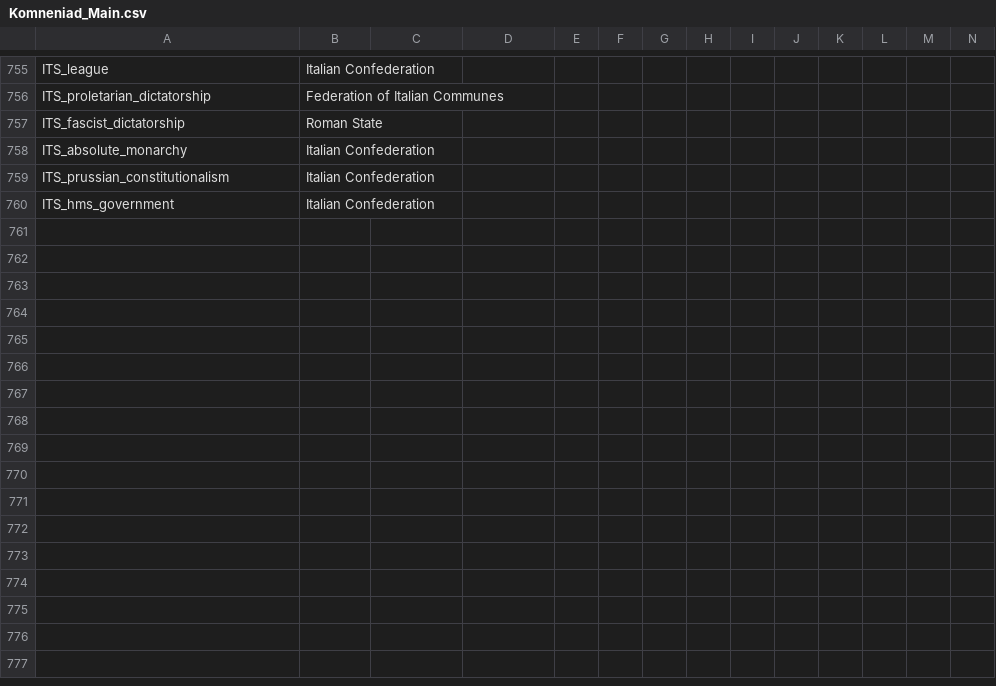
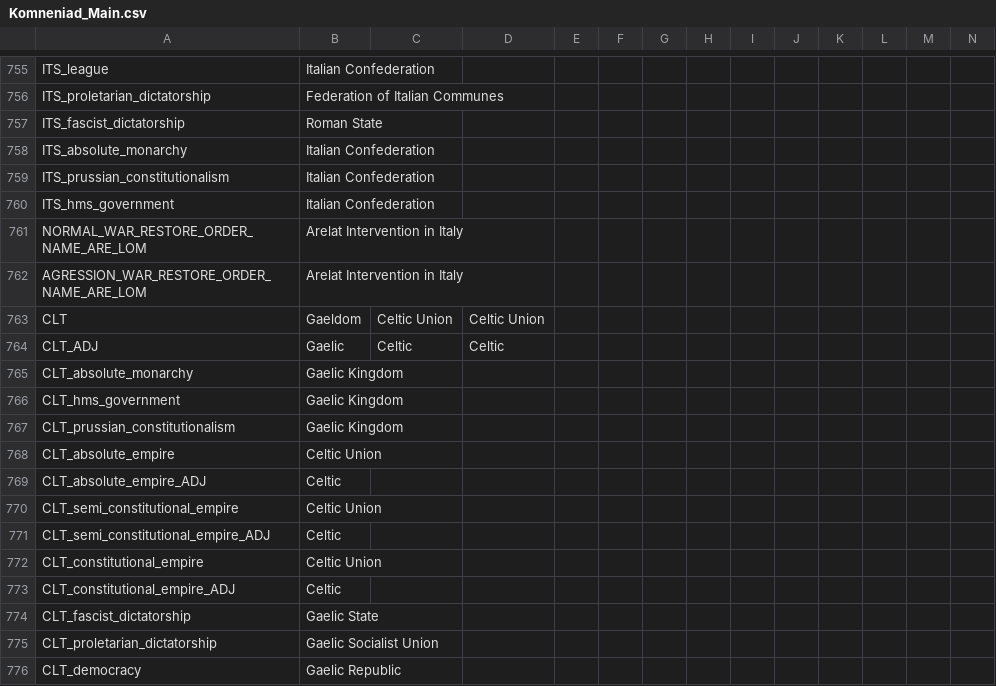
Before and after one commit to vimpelis/The-Komneniad, a CSV file: The Komneniad/localisation/Komneniad_Main.csv, drawn as a sheet; only a part is shown, gaps mark what is left out; the diff names each change by its address in the sheet, - before the commit and + after, or states it on an @@ line.

```diff
--- a/The Komneniad/localisation/Komneniad_Main.csv
+++ b/The Komneniad/localisation/Komneniad_Main.csv
+row 761: NORMAL_WAR_RESTORE_ORDER_NAME_ARE_LOM | Arelat Intervention in Italy
+row 762: AGRESSION_WAR_RESTORE_ORDER_NAME_ARE_LOM | Arelat Intervention in Italy
+row 763: CLT | Gaeldom | Celtic Union | Celtic Union
+row 764: CLT_ADJ | Gaelic | Celtic | Celtic
+row 765: CLT_absolute_monarchy | Gaelic Kingdom
+row 766: CLT_hms_government | Gaelic Kingdom
+row 767: CLT_prussian_constitutionalism | Gaelic Kingdom
+row 768: CLT_absolute_empire | Celtic Union
+row 769: CLT_absolute_empire_ADJ | Celtic
+row 770: CLT_semi_constitutional_empire | Celtic Union
+row 771: CLT_semi_constitutional_empire_ADJ | Celtic
+row 772: CLT_constitutional_empire | Celtic Union
+row 773: CLT_constitutional_empire_ADJ | Celtic
+row 774: CLT_fascist_dictatorship | Gaelic State
+row 775: CLT_proletarian_dictatorship | Gaelic Socialist Union
+row 776: CLT_democracy | Gaelic Republic
```
Also changed, not shown: The Komneniad/localisation/Komneniad_Decisions.csv, The Komneniad/localisation/Komneniad_Events.csv, 28 other files.
